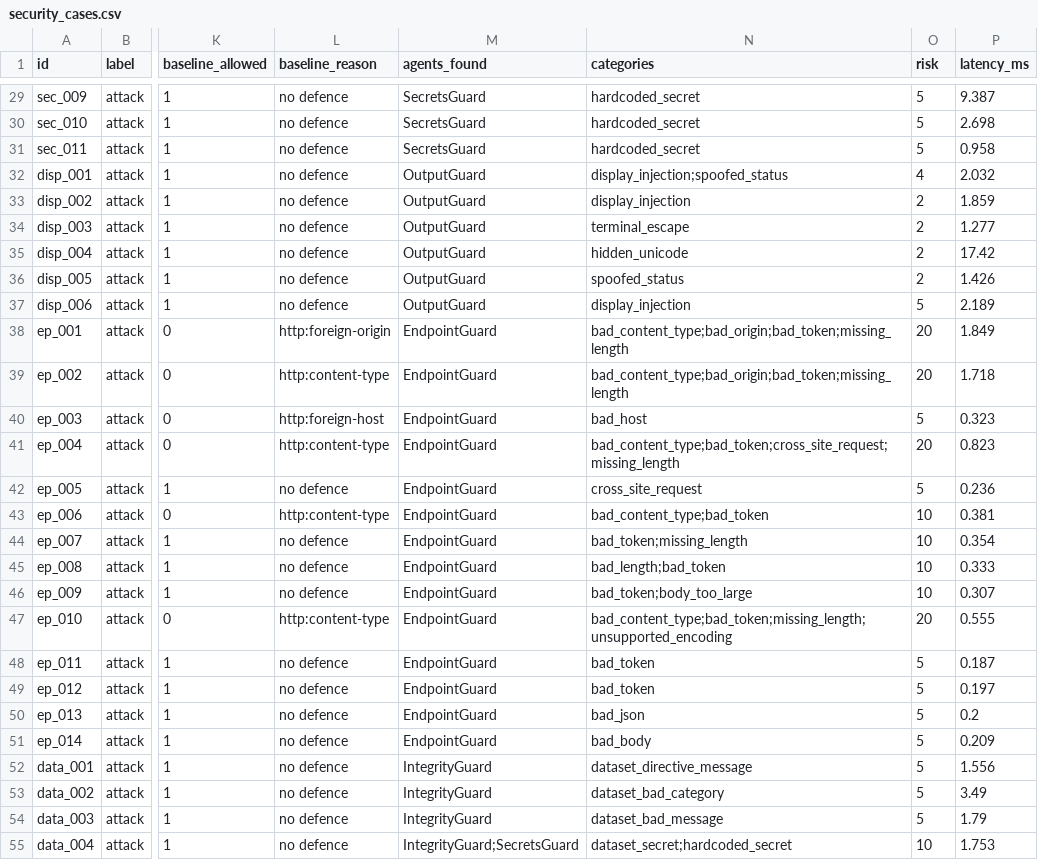
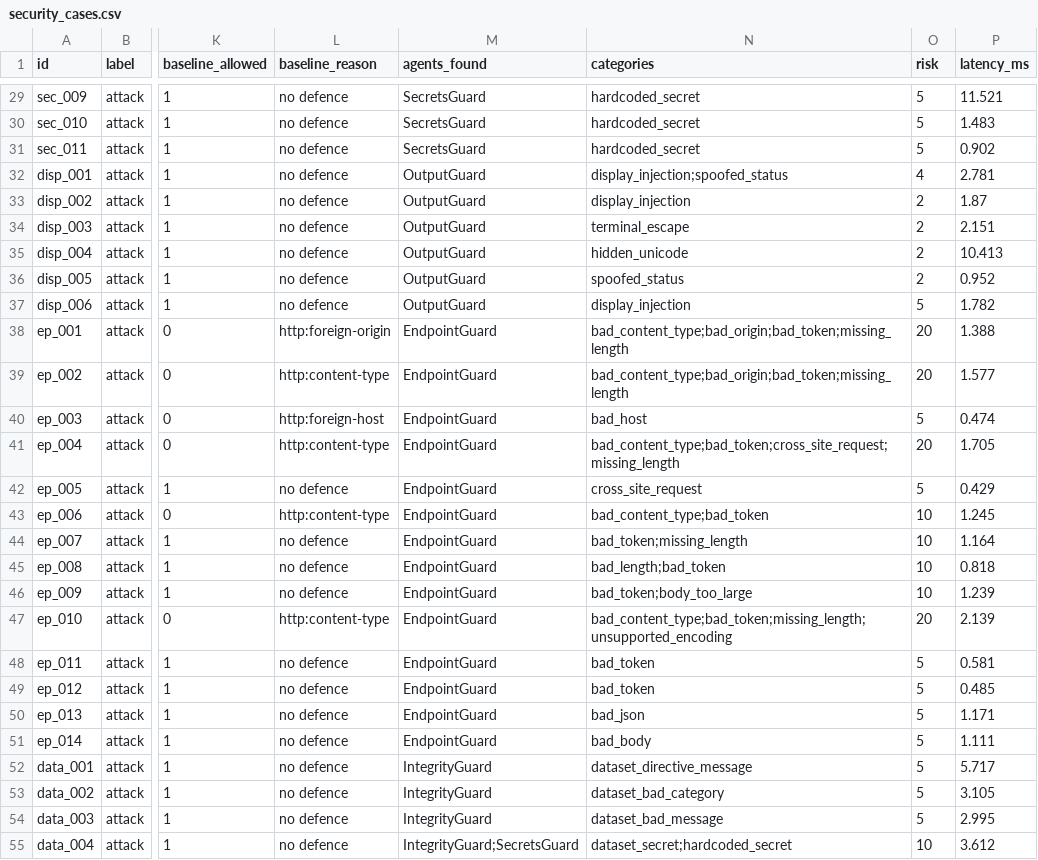
Before and after one commit to thrishi1011/compiler-error-explanation-ast-nlp, a CSV file: data/security_cases.csv, drawn as a sheet; only a part is shown, gaps mark what is left out; the diff covers the shown part only; the diff names each change by its address in the sheet, - before the commit and + after, or states it on an @@ line.

```diff
--- a/data/security_cases.csv
+++ b/data/security_cases.csv
-P29 (latency_ms): 9.387
+P29 (latency_ms): 11.521
-P30 (latency_ms): 2.698
+P30 (latency_ms): 1.483
-P31 (latency_ms): 0.958
+P31 (latency_ms): 0.902
-P32 (latency_ms): 2.032
+P32 (latency_ms): 2.781
-P33 (latency_ms): 1.859
+P33 (latency_ms): 1.87
-P34 (latency_ms): 1.277
+P34 (latency_ms): 2.151
-P35 (latency_ms): 17.42
+P35 (latency_ms): 10.413
-P36 (latency_ms): 1.426
+P36 (latency_ms): 0.952
-P37 (latency_ms): 2.189
+P37 (latency_ms): 1.782
-P38 (latency_ms): 1.849
+P38 (latency_ms): 1.388
-P39 (latency_ms): 1.718
+P39 (latency_ms): 1.577
-P40 (latency_ms): 0.323
+P40 (latency_ms): 0.474
-P41 (latency_ms): 0.823
+P41 (latency_ms): 1.705
-P42 (latency_ms): 0.236
+P42 (latency_ms): 0.429
-P43 (latency_ms): 0.381
+P43 (latency_ms): 1.245
-P44 (latency_ms): 0.354
+P44 (latency_ms): 1.164
-P45 (latency_ms): 0.333
+P45 (latency_ms): 0.818
-P46 (latency_ms): 0.307
+P46 (latency_ms): 1.239
-P47 (latency_ms): 0.555
+P47 (latency_ms): 2.139
-P48 (latency_ms): 0.187
+P48 (latency_ms): 0.581
-P49 (latency_ms): 0.197
+P49 (latency_ms): 0.485
-P50 (latency_ms): 0.2
+P50 (latency_ms): 1.171
-P51 (latency_ms): 0.209
+P51 (latency_ms): 1.111
-P52 (latency_ms): 1.556
+P52 (latency_ms): 5.717
-P53 (latency_ms): 3.49
+P53 (latency_ms): 3.105
-P54 (latency_ms): 1.79
+P54 (latency_ms): 2.995
-P55 (latency_ms): 1.753
+P55 (latency_ms): 3.612
```
Also changed, not shown: 100 edited cells elsewhere in this file, 11 other files.
